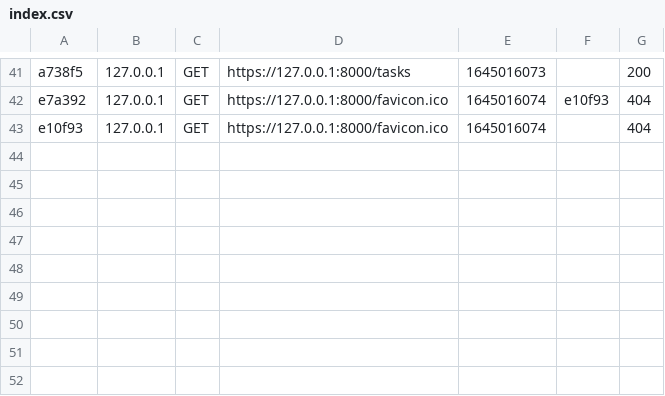
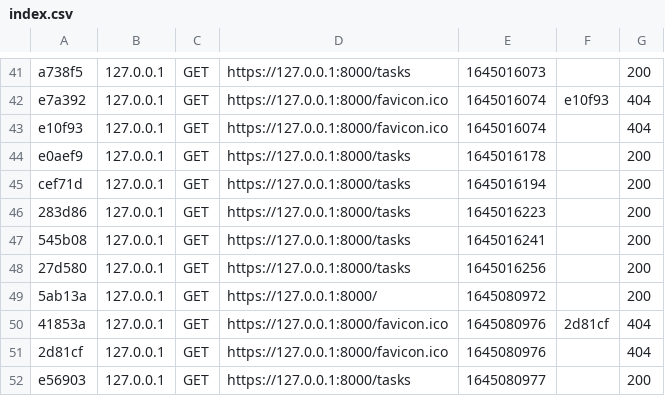
Before and after one commit to avamdui/TODOLIST, a CSV file: var/cache/dev/profiler/index.csv, drawn as a sheet; only a part is shown, gaps mark what is left out; the diff names each change by its address in the sheet, - before the commit and + after, or states it on an @@ line.

```diff
--- a/var/cache/dev/profiler/index.csv
+++ b/var/cache/dev/profiler/index.csv
+row 44: e0aef9 | 127.0.0.1 | GET | https://127.0.0.1:8000/tasks | 1645016178 |  | 200
+row 45: cef71d | 127.0.0.1 | GET | https://127.0.0.1:8000/tasks | 1645016194 |  | 200
+row 46: 283d86 | 127.0.0.1 | GET | https://127.0.0.1:8000/tasks | 1645016223 |  | 200
+row 47: 545b08 | 127.0.0.1 | GET | https://127.0.0.1:8000/tasks | 1645016241 |  | 200
+row 48: 27d580 | 127.0.0.1 | GET | https://127.0.0.1:8000/tasks | 1645016256 |  | 200
+row 49: 5ab13a | 127.0.0.1 | GET | https://127.0.0.1:8000/ | 1645080972 |  | 200
+row 50: 41853a | 127.0.0.1 | GET | https://127.0.0.1:8000/favicon.ico | 1645080976 | 2d81cf | 404
+row 51: 2d81cf | 127.0.0.1 | GET | https://127.0.0.1:8000/favicon.ico | 1645080976 |  | 404
+row 52: e56903 | 127.0.0.1 | GET | https://127.0.0.1:8000/tasks | 1645080977 |  | 200
```
Also changed, not shown: 2 other files.
